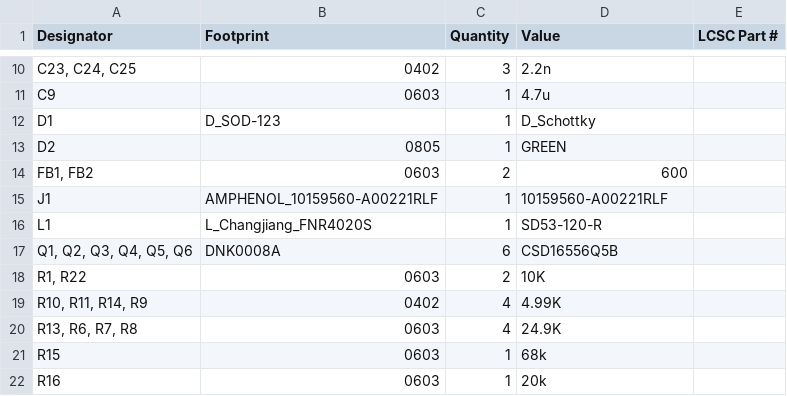
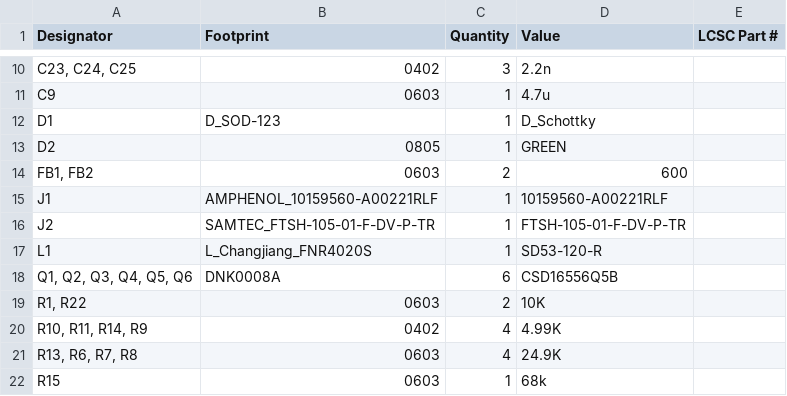
Before and after one commit to buckles3636/EasyBLDC, a CSV file: PCB/EasyBLDCV1_DRV8305/production/bom.csv, drawn as a sheet; only a part is shown, gaps mark what is left out; the shorter side is filled out with more unchanged rows; the diff names each change by its address in the sheet, - before the commit and + after, or states it on an @@ line.

```diff
--- a/PCB/EasyBLDCV1_DRV8305/production/bom.csv
+++ b/PCB/EasyBLDCV1_DRV8305/production/bom.csv
+row 16: J2 | SAMTEC_FTSH-105-01-F-DV-P-TR | 1 | FTSH-105-01-F-DV-P-TR
```
Also changed, not shown: PCB/EasyBLDCV1_DRV8305/production/designators.csv, PCB/EasyBLDCV1_DRV8305/production/positions.csv, 25 other files.
